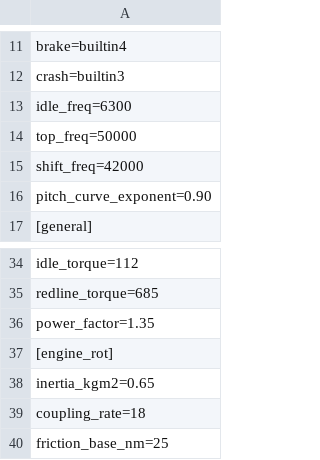
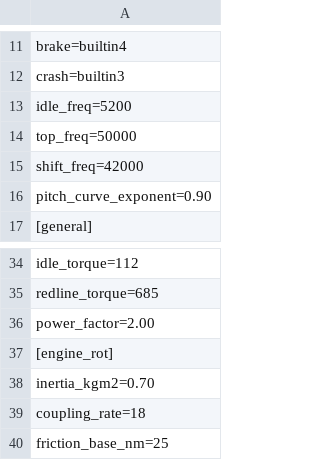
Before and after one commit to Skier7/projects, a TSV file: TopSpeed/Vehicles/chevrolet corvette/chevrolet corvette.tsv, drawn as a sheet; only a part is shown, gaps mark what is left out.

```diff
--- a/TopSpeed/Vehicles/chevrolet corvette/chevrolet corvette.tsv
+++ b/TopSpeed/Vehicles/chevrolet corvette/chevrolet corvette.tsv
@@ -12,3 +12,3 @@ brake=builtin4
 crash=builtin3
-idle_freq=6300
+idle_freq=5200
 top_freq=50000
@@ -35,5 +35,5 @@ idle_torque=112
 redline_torque=685
-power_factor=1.35
+power_factor=2.00
 [engine_rot]
-inertia_kgm2=0.65
+inertia_kgm2=0.70
 coupling_rate=18
```
Also changed, not shown: TopSpeed/Vehicles/Dodge challenger/dodge challenger.tsv, TopSpeed/Vehicles/chevrolet camaro/chevrolet cammaro.tsv, 30 other files.
